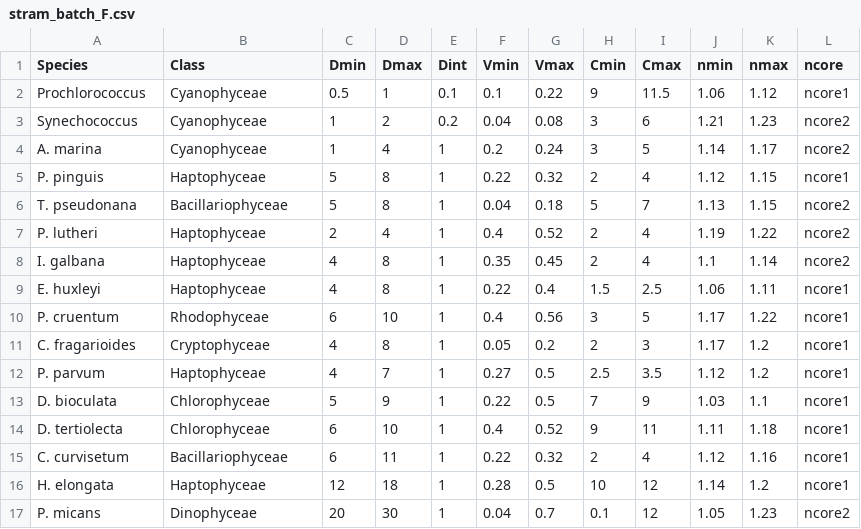
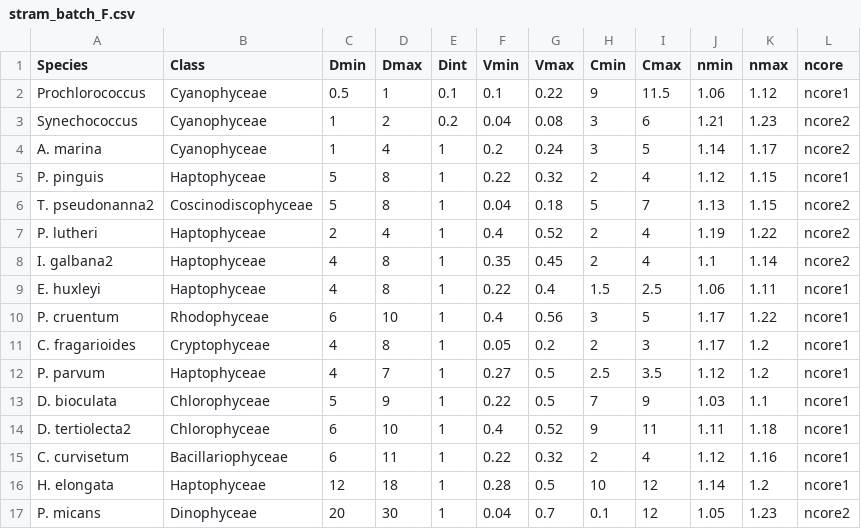
Before and after one commit to JAKravitz/EAPtesting, a CSV file: data/stram_batch_F.csv, drawn as a sheet.

```diff
--- a/data/stram_batch_F.csv
+++ b/data/stram_batch_F.csv
@@ -5,5 +5,5 @@ A. marina,Cyanophyceae,1,4,1,0.2,0.24,3,5,1.14,1.17,ncore2
 P. pinguis,Haptophyceae,5,8,1,0.22,0.32,2,4,1.12,1.15,ncore1
-T. pseudonana,Bacillariophyceae,5,8,1,0.04,0.18,5,7,1.13,1.15,ncore2
+T. pseudonanna2,Coscinodiscophyceae,5,8,1,0.04,0.18,5,7,1.13,1.15,ncore2
 P. lutheri,Haptophyceae,2,4,1,0.4,0.52,2,4,1.19,1.22,ncore2
-I. galbana,Haptophyceae,4,8,1,0.35,0.45,2,4,1.1,1.14,ncore2
+I. galbana2,Haptophyceae,4,8,1,0.35,0.45,2,4,1.1,1.14,ncore2
 E. huxleyi,Haptophyceae,4,8,1,0.22,0.4,1.5,2.5,1.06,1.11,ncore1
@@ -13,3 +13,3 @@ P. parvum,Haptophyceae,4,7,1,0.27,0.5,2.5,3.5,1.12,1.2,ncore1
 D. bioculata,Chlorophyceae,5,9,1,0.22,0.5,7,9,1.03,1.1,ncore1
-D. tertiolecta,Chlorophyceae,6,10,1,0.4,0.52,9,11,1.11,1.18,ncore1
+D. tertiolecta2,Chlorophyceae,6,10,1,0.4,0.52,9,11,1.11,1.18,ncore1
 C. curvisetum,Bacillariophyceae,6,11,1,0.22,0.32,2,4,1.12,1.16,ncore1
```
Also changed, not shown: 7 other files.
